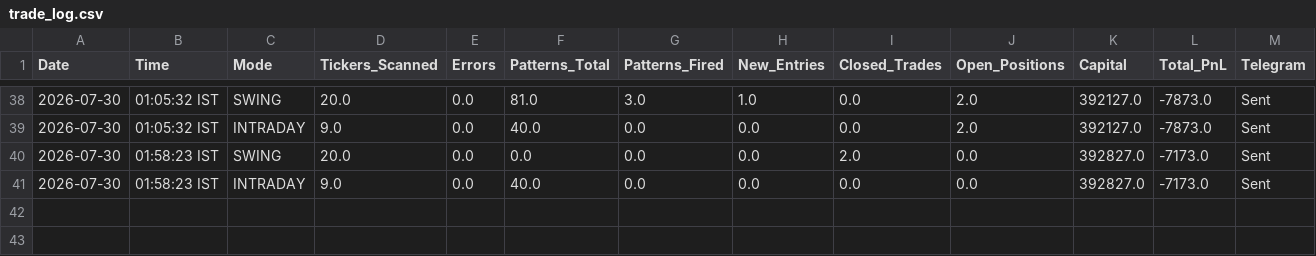
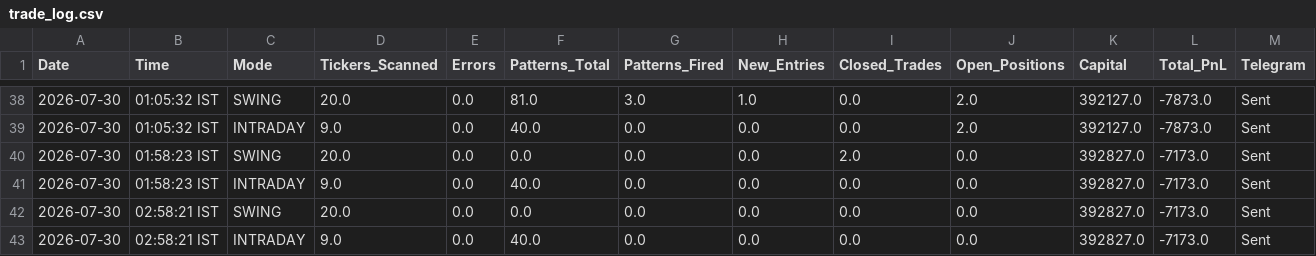
Before and after one commit to thokfoot/free-4-market-master, a CSV file: logs/trade_log.csv, drawn as a sheet; only a part is shown, gaps mark what is left out; the diff names each change by its address in the sheet, - before the commit and + after, or states it on an @@ line.

Commit message:
v5.7 scan 2026-07-29 21:28 UTC mode=both

```diff
--- a/logs/trade_log.csv
+++ b/logs/trade_log.csv
+row 42: 2026-07-30 | 02:58:21 IST | SWING | 20.0 | 0.0 | 0.0 | 0.0 | 0.0 | 0.0 | 0.0 | 392827.0 | -7173.0 | Sent
+row 43: 2026-07-30 | 02:58:21 IST | INTRADAY | 9.0 | 0.0 | 40.0 | 0.0 | 0.0 | 0.0 | 0.0 | 392827.0 | -7173.0 | Sent
```
Also changed, not shown: logs/portfolio_snapshots.csv, 2 other files.
